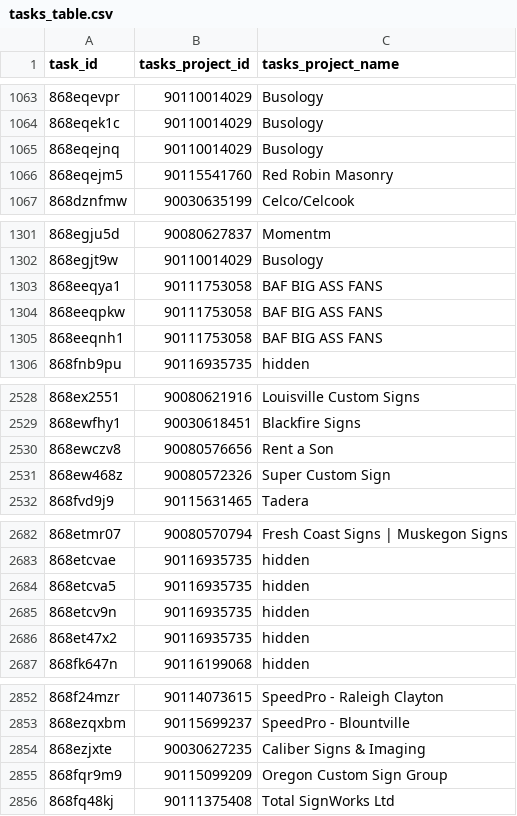
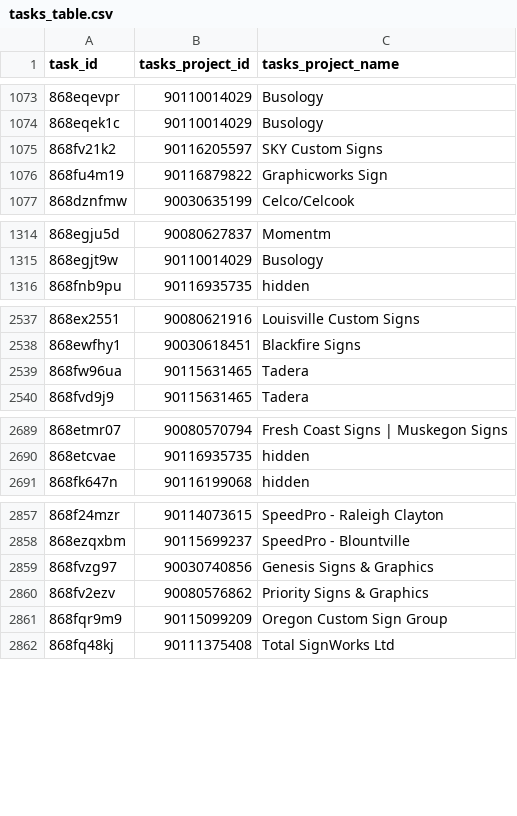
Before and after one commit to RooVelazquez/time_entries_Ana, a CSV file: DB/tasks_table.csv, drawn as a sheet; only a part is shown, gaps mark what is left out; the diff covers the shown part only.

```diff
--- a/DB/tasks_table.csv
+++ b/DB/tasks_table.csv
@@ -1064,4 +1074,4 @@ task_id,tasks_project_id,tasks_project_name
 868eqek1c,90110014029,Busology
-868eqejnq,90110014029,Busology
-868eqejm5,90115541760,Red Robin Masonry
+868fv21k2,90116205597,SKY Custom Signs
+868fu4m19,90116879822,Graphicworks Sign
 868dznfmw,90030635199,Celco/Celcook
@@ -1302,5 +1315,2 @@ task_id,tasks_project_id,tasks_project_name
 868egjt9w,90110014029,Busology
-868eeqya1,90111753058,BAF BIG ASS FANS
-868eeqpkw,90111753058,BAF BIG ASS FANS
-868eeqnh1,90111753058,BAF BIG ASS FANS
 868fnb9pu,90116935735,hidden
@@ -2529,4 +2538,3 @@ task_id,tasks_project_id,tasks_project_name
 868ewfhy1,90030618451,Blackfire Signs
-868ewczv8,90080576656,Rent a Son
-868ew468z,90080572326,Super Custom Sign
+868fw96ua,90115631465,Tadera
 868fvd9j9,90115631465,Tadera
@@ -2683,5 +2690,2 @@ task_id,tasks_project_id,tasks_project_name
 868etcvae,90116935735,hidden
-868etcva5,90116935735,hidden
-868etcv9n,90116935735,hidden
-868et47x2,90116935735,hidden
 868fk647n,90116199068,hidden
@@ -2853,3 +2858,4 @@ task_id,tasks_project_id,tasks_project_name
 868ezqxbm,90115699237,SpeedPro - Blountville
-868ezjxte,90030627235,Caliber Signs & Imaging
+868fvzg97,90030740856,Genesis Signs & Graphics
+868fv2ezv,90080576862,Priority Signs & Graphics
 868fqr9m9,90115099209,Oregon Custom Sign Group
```
Also changed, not shown: 28 added rows, 11 removed rows and 29 moved rows elsewhere in this file, DB/private.csv, 1 other file.
